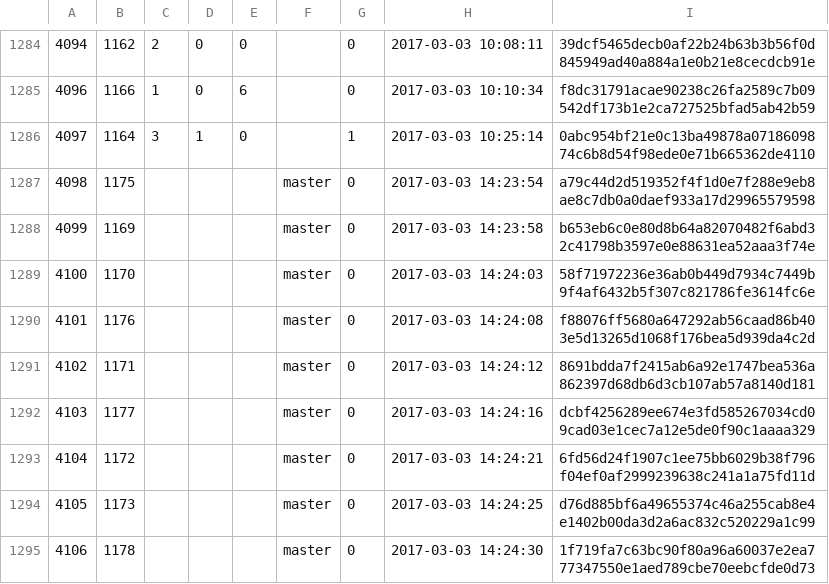
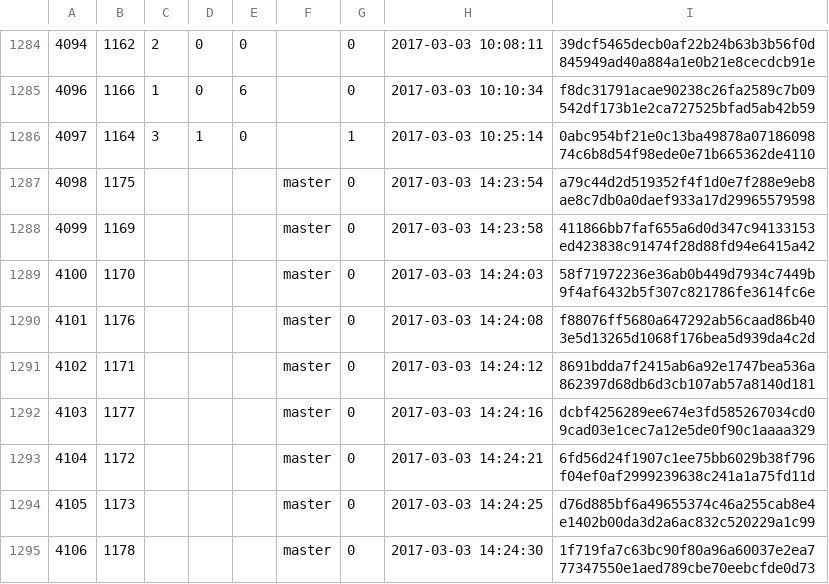
Before and after one commit to cppan/database, a CSV file: ProjectVersions.csv, drawn as a sheet; only a part is shown, gaps mark what is left out.

```diff
--- a/ProjectVersions.csv
+++ b/ProjectVersions.csv
@@ -1287,3 +1287,3 @@
 4098;1175;;;;master;0;2017-03-03 14:23:54;a79c44d2d519352f4f1d0e7f288e9eb8ae8c7db0a0daef933a17d29965579598
-4099;1169;;;;master;0;2017-03-03 14:23:58;b653eb6c0e80d8b64a82070482f6abd32c41798b3597e0e88631ea52aaa3f74e
+4099;1169;;;;master;0;2017-03-03 14:23:58;411866bb7faf655a6d0d347c94133153ed423838c91474f28d88fd94e6415a42
 4100;1170;;;;master;0;2017-03-03 14:24:03;58f71972236e36ab0b449d7934c7449b9f4af6432b5f307c821786fe3614fc6e
```
Also changed, not shown: 1 other file.
